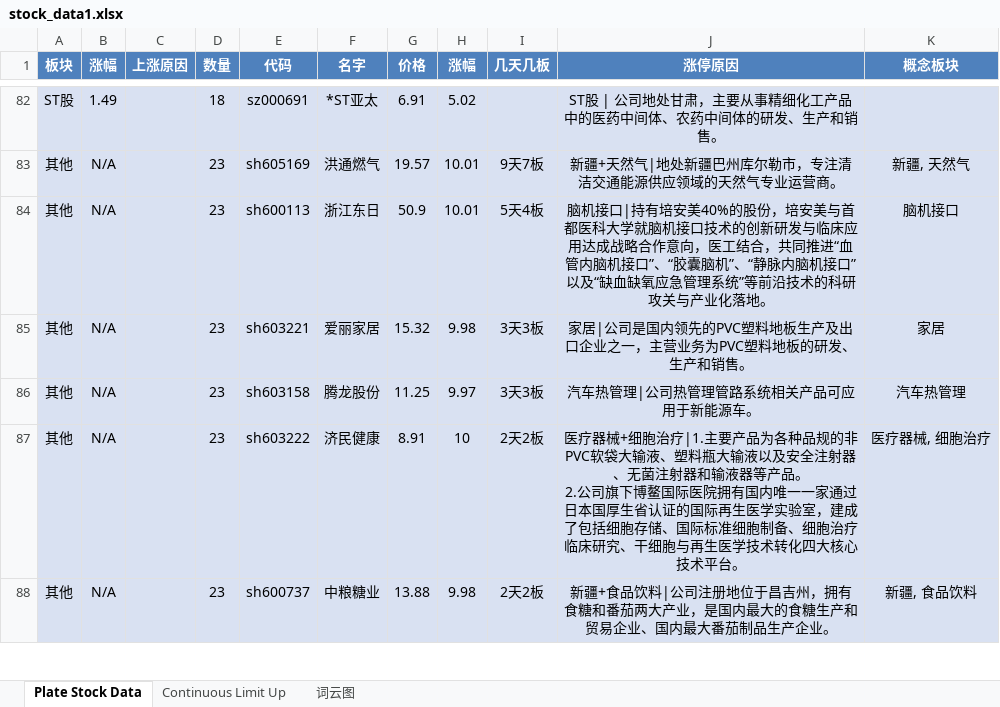
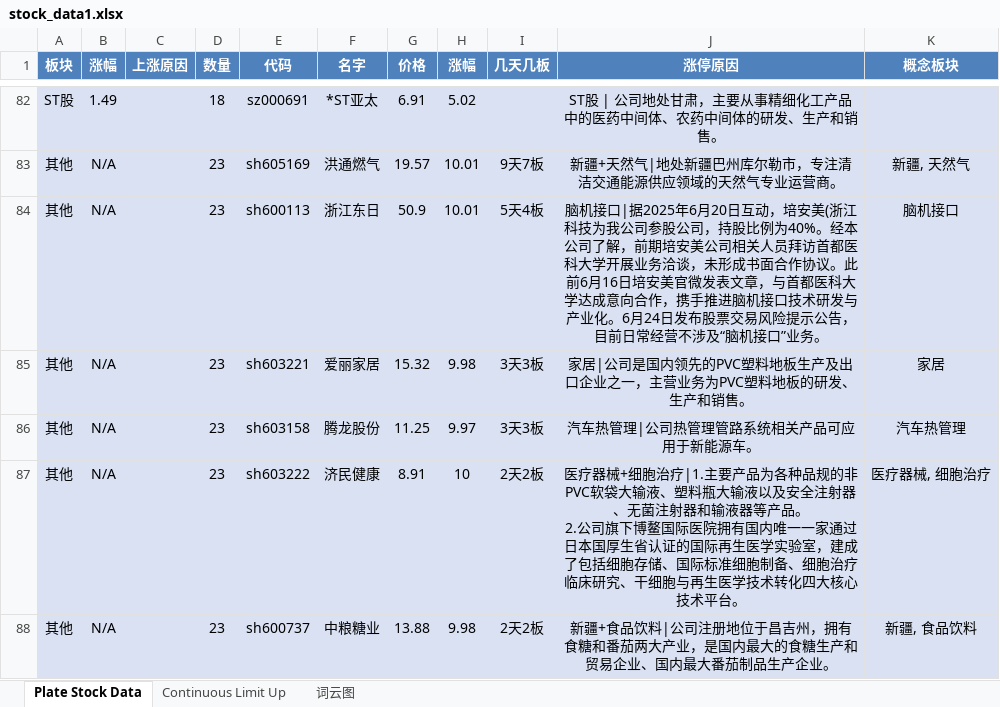
Before and after one commit to mengkai666/tag_wordcloud, an Excel workbook: stock_data1.xlsx, sheet Plate Stock Data, drawn as a sheet; only a part is shown, gaps mark what is left out; values as stored, in another font and other column widths than the file's, no borders; the diff names each change by its address in the sheet, - before the commit and + after, or states it on an @@ line.

```diff
--- a/stock_data1.xlsx (sheet Plate Stock Data)
+++ b/stock_data1.xlsx (sheet Plate Stock Data)
-J84 (涨停原因): …机接口|持有培安美40%的股份，培安美与首都医科大学就脑机接口技术的创新研发与临床应用达成战略合作意向，医工结合，共同推进“血管内脑机接口”、“胶囊脑机”、“静脉内脑机接口”以及“缺血缺氧应急管理系统”等前沿技术的科研攻关与产业化落地。
+J84 (涨停原因): …机接口|据2025年6月20日互动，培安美(浙江科技为我公司参股公司，持股比例为40%。经本公司了解，前期培安美公司相关人员拜访首都医科大学开展业务洽谈，未形成书面合作协议。此前6月16日培安美官微发表文章，与首都医科大学达成意向合作，携手推进脑机接口技术研发与产业化。6月24日发布股票交易风险提示公告，目前日常经营不涉及“脑机接口”业务。
```
Also changed, not shown: charts or pictures, 1 other file.
